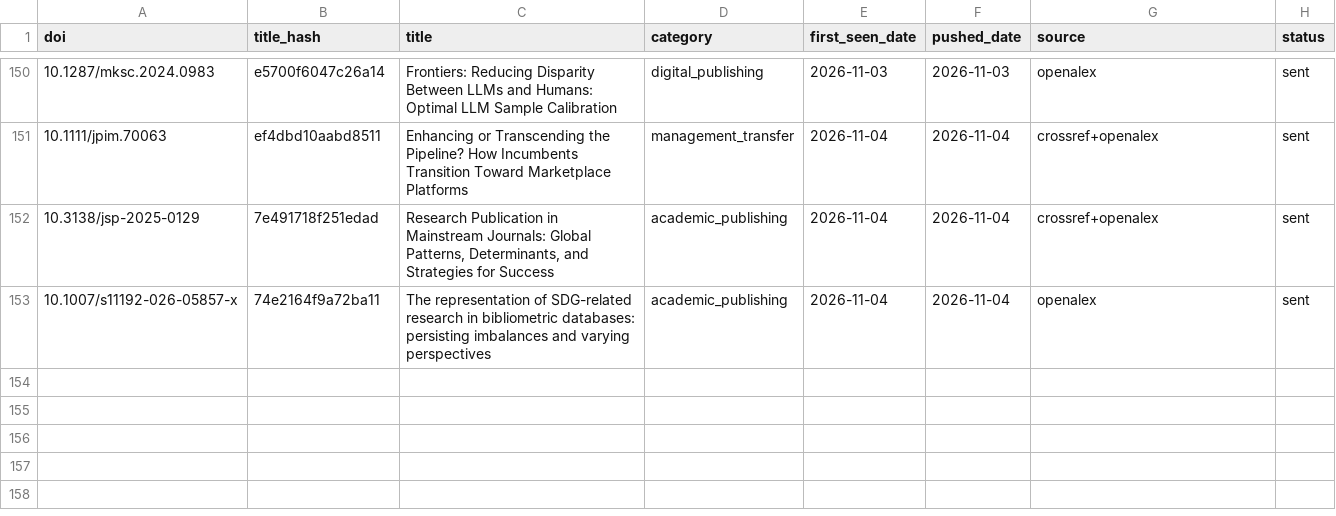
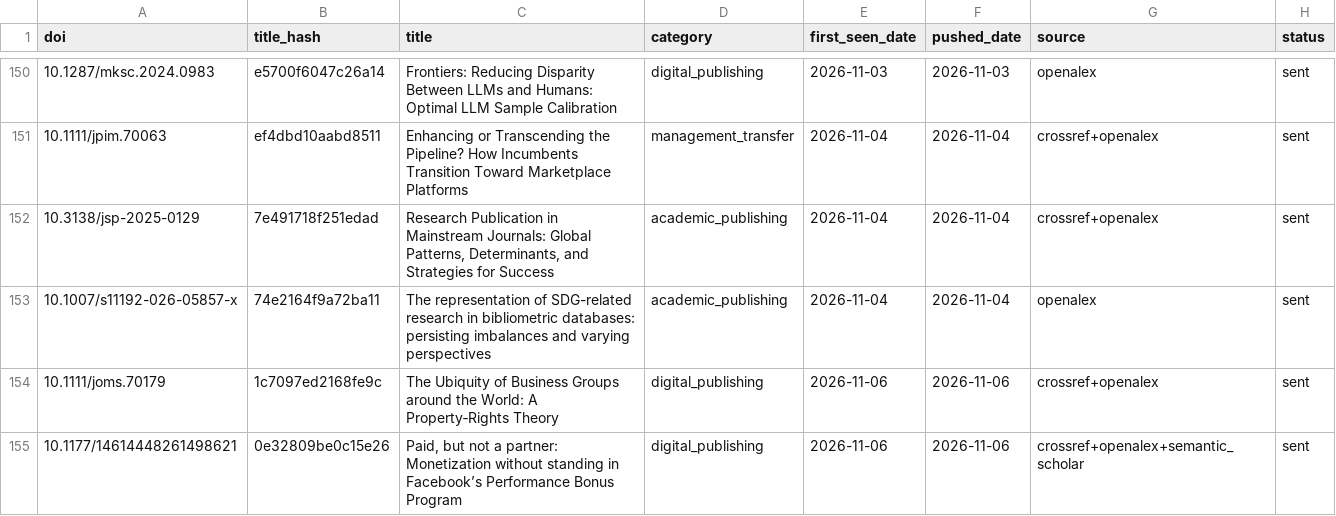
Before and after one commit to martinax0331yj/academic-literature-alert, a CSV file: data/pushed_records.csv, drawn as a sheet; only a part is shown, gaps mark what is left out.

```diff
--- a/data/pushed_records.csv
+++ b/data/pushed_records.csv
@@ -153 +153,3 @@ doi,title_hash,title,category,first_seen_date,pushed_date,source,status
 10.1007/s11192-026-05857-x,74e2164f9a72ba11,The representation of SDG-related research in bibliometric databases: persisting imbalances and varying perspectives,academic_publishing,2026-11-04,2026-11-04,openalex,sent
+10.1111/joms.70179,1c7097ed2168fe9c,The Ubiquity of Business Groups around the World: A Property‐Rights Theory,digital_publishing,2026-11-06,2026-11-06,crossref+openalex,sent
+10.1177/14614448261498621,0e32809be0c15e26,"Paid, but not a partner: Monetization without standing in Facebook’s Performance Bonus Program",digital_publishing,2026-11-06,2026-11-06,crossref+openalex+semantic_scholar,sent
```
Also changed, not shown: 2 other files.
